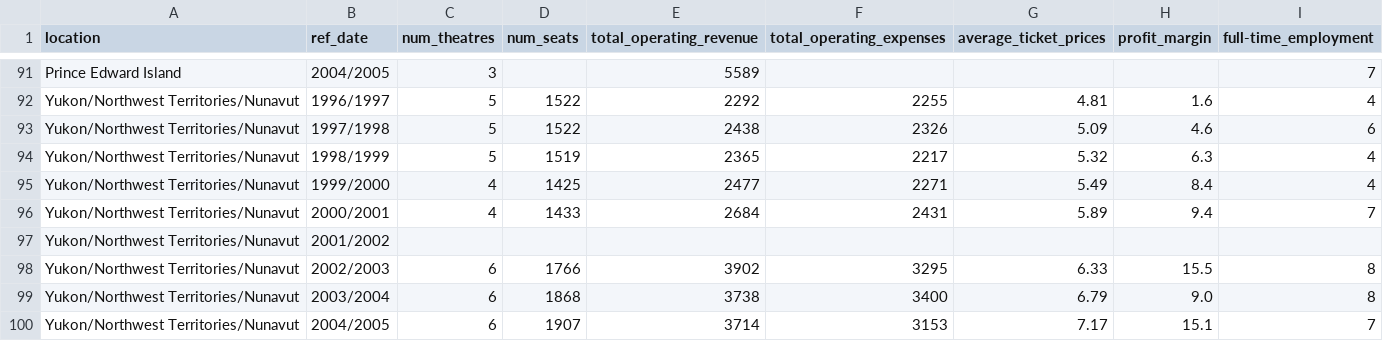
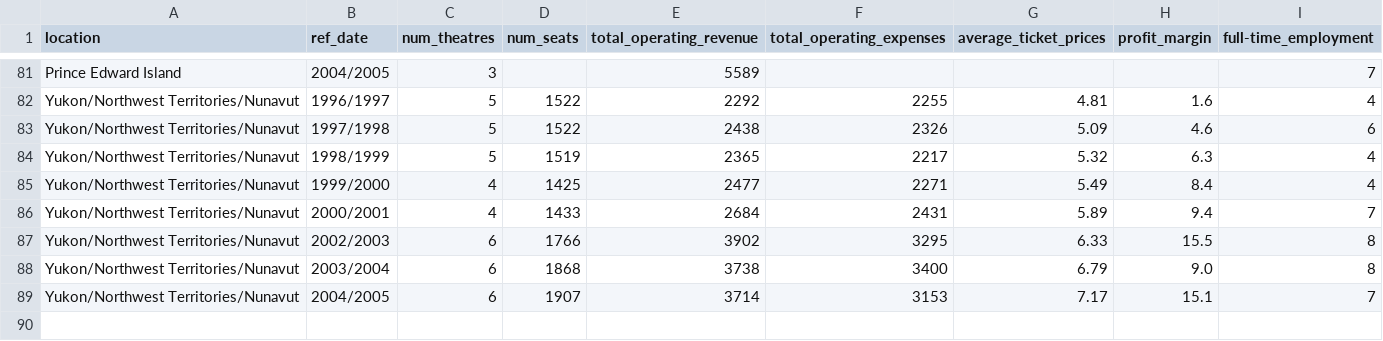
Before and after one commit to hizadoraconstanza/canada2, a CSV file: canadamovietheatres2.csv, drawn as a sheet; only a part is shown, gaps mark what is left out; the diff covers the shown part only.

```diff
--- a/canadamovietheatres2.csv
+++ b/canadamovietheatres2.csv
@@ -96,3 +86,2 @@ Yukon/Northwest Territories/Nunavut,1999/2000,4,1425,2477,2271,5.49,8.4,4
 Yukon/Northwest Territories/Nunavut,2000/2001,4,1433,2684,2431,5.89,9.4,7
-Yukon/Northwest Territories/Nunavut,2001/2002,,,,,,,
 Yukon/Northwest Territories/Nunavut,2002/2003,6,1766,3902,3295,6.33,15.5,8
```
Also changed, not shown: 10 removed rows elsewhere in this file.
